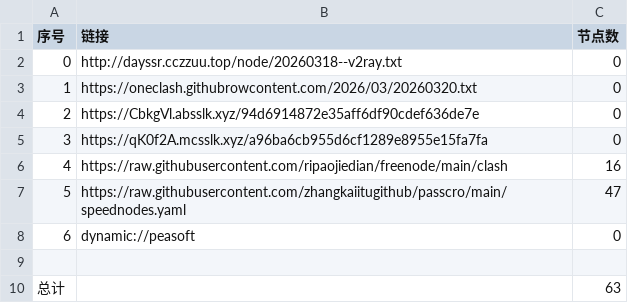
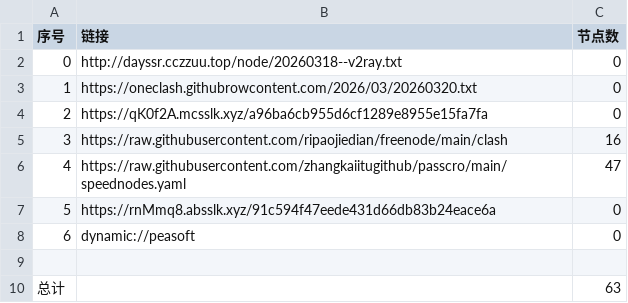
Before and after one commit to obscure1990/AutoMergePublicNodes, a CSV file: list_result.csv, drawn as a sheet; removed rows and columns are numbered as before the commit, all else as after; the diff names each change by its address in the sheet, - before the commit and + after, or states it on an @@ line.

```diff
--- a/list_result.csv
+++ b/list_result.csv
-row 4: 2 | https://CbkgVl.absslk.xyz/94d6914872e35aff6df90cdef636de7e | 0
@@ column A (序号) renumbered between rows 4 and 6 @@
+row 7: 5 | https://rnMmq8.absslk.xyz/91c594f47eede431d66db83b24eace6a | 0
```
Also changed, not shown: 21 other files.
